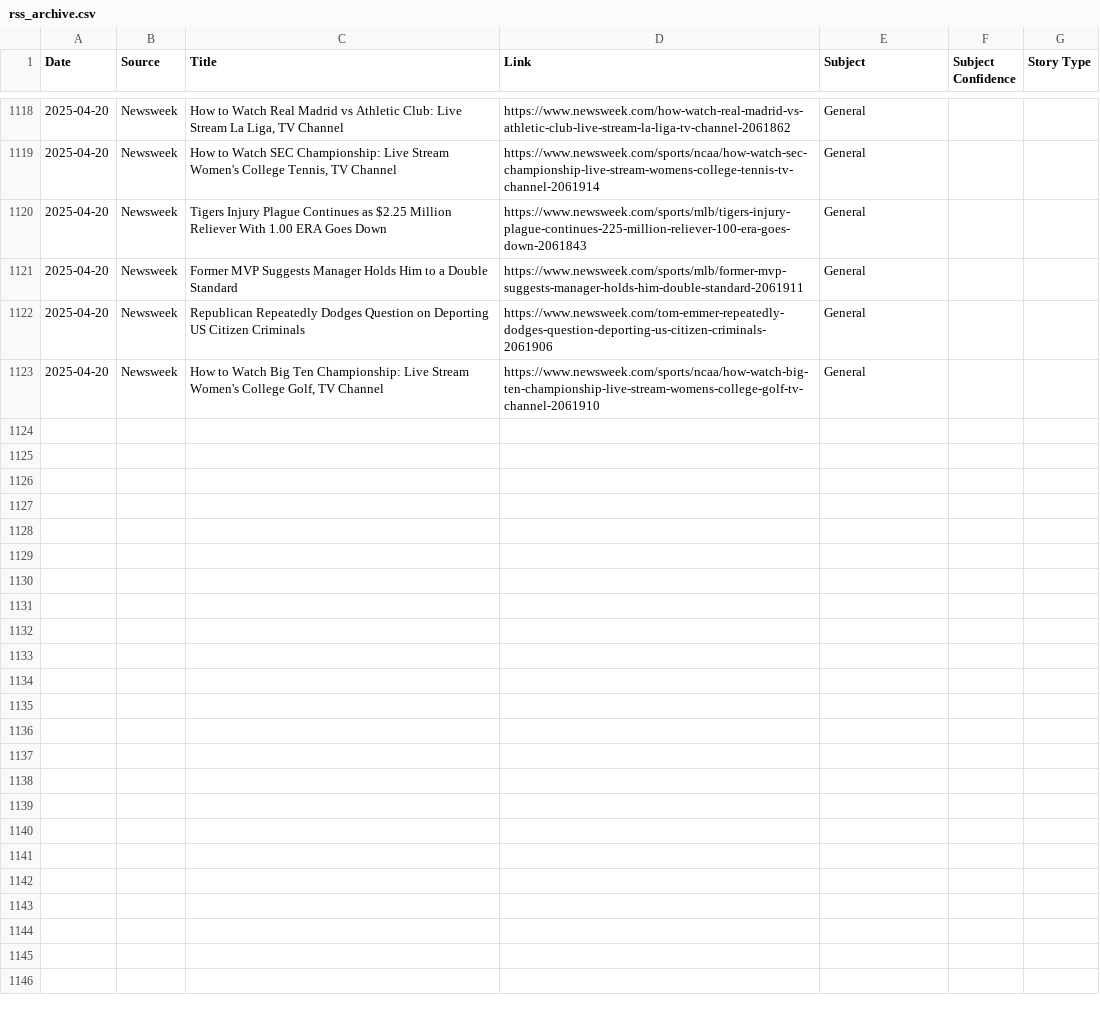
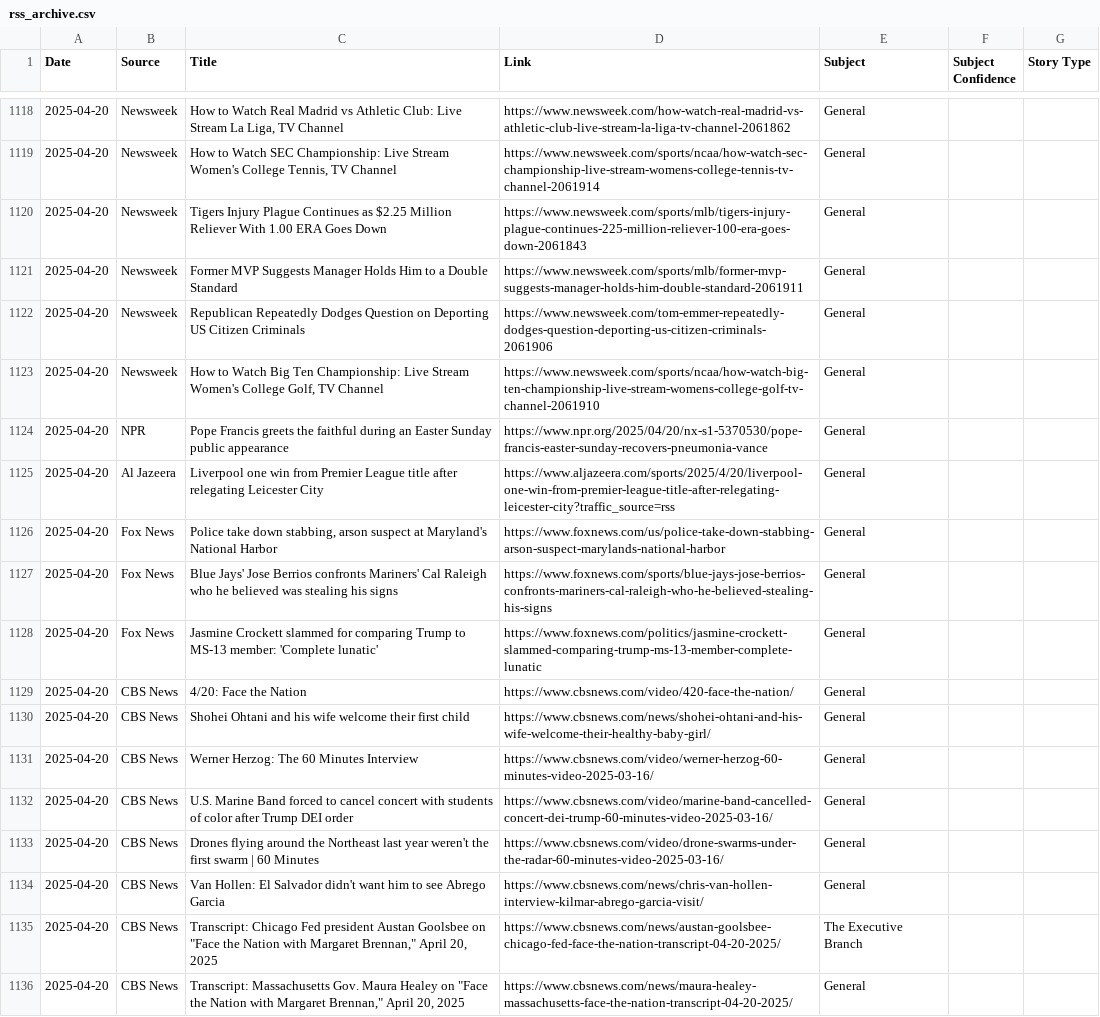
Before and after one commit to MAPULVER1/RSS1, a CSV file: rss_archive.csv, drawn as a sheet; only a part is shown, gaps mark what is left out; the diff covers the shown part only.

```diff
--- a/rss_archive.csv
+++ b/rss_archive.csv
@@ -1123 +1123,14 @@ Date,Source,Title,Link,Subject,Subject Confidence,Story Type
 2025-04-20,Newsweek,"How to Watch Big Ten Championship: Live Stream Women's College Golf, TV Channel",https://www.newsweek.com/sports/ncaa/how-watch-big-ten-championship-live-stream-womens-college-golf-tv-channel-2061910,General,,
+2025-04-20,NPR,Pope Francis greets the faithful during an Easter Sunday public appearance,https://www.npr.org/2025/04/20/nx-s1-5370530/pope-francis-easter-sunday-recovers-pneumonia-vance,General,,
+2025-04-20,Al Jazeera,Liverpool one win from Premier League title after relegating Leicester City,https://www.aljazeera.com/sports/2025/4/20/liverpool-one-win-from-premier-league-title-after-relegating-leicester-city?traffic_source=rss,General,,
+2025-04-20,Fox News,"Police take down stabbing, arson suspect at Maryland's National Harbor",https://www.foxnews.com/us/police-take-down-stabbing-arson-suspect-marylands-national-harbor,General,,
+2025-04-20,Fox News,Blue Jays' Jose Berrios confronts Mariners' Cal Raleigh who he believed was stealing his signs,https://www.foxnews.com/sports/blue-jays-jose-berrios-confronts-mariners-cal-raleigh-who-he-believed-stealing-his-signs,General,,
+2025-04-20,Fox News,Jasmine Crockett slammed for comparing Trump to MS-13 member: 'Complete lunatic',https://www.foxnews.com/politics/jasmine-crockett-slammed-comparing-trump-ms-13-member-complete-lunatic,General,,
+2025-04-20,CBS News,4/20: Face the Nation,https://www.cbsnews.com/video/420-face-the-nation/,General,,
+2025-04-20,CBS News,Shohei Ohtani and his wife welcome their first child,https://www.cbsnews.com/news/shohei-ohtani-and-his-wife-welcome-their-healthy-baby-girl/,General,,
+2025-04-20,CBS News,Werner Herzog: The 60 Minutes Interview,https://www.cbsnews.com/video/werner-herzog-60-minutes-video-2025-03-16/,General,,
+2025-04-20,CBS News,U.S. Marine Band forced to cancel concert with students of color after Trump DEI order,https://www.cbsnews.com/video/marine-band-cancelled-concert-dei-trump-60-minutes-video-2025-03-16/,General,,
+2025-04-20,CBS News,Drones flying around the Northeast last year weren't the first swarm | 60 Minutes,https://www.cbsnews.com/video/drone-swarms-under-the-radar-60-minutes-video-2025-03-16/,General,,
+2025-04-20,CBS News,Van Hollen: El Salvador didn't want him to see Abrego Garcia,https://www.cbsnews.com/news/chris-van-hollen-interview-kilmar-abrego-garcia-visit/,General,,
+2025-04-20,CBS News,"Transcript: Chicago Fed president Austan Goolsbee on ""Face the Nation with Margaret Brennan,"" April 20, 2025",https://www.cbsnews.com/news/austan-goolsbee-chicago-fed-face-the-nation-transcript-04-20-2025/,The Executive Branch,,
+2025-04-20,CBS News,"Transcript: Massachusetts Gov. Maura Healey on ""Face the Nation with Margaret Brennan,"" April 20, 2025",https://www.cbsnews.com/news/maura-healey-massachusetts-face-the-nation-transcript-04-20-2025/,General,,
```
Also changed, not shown: 12 added rows elsewhere in this file.
